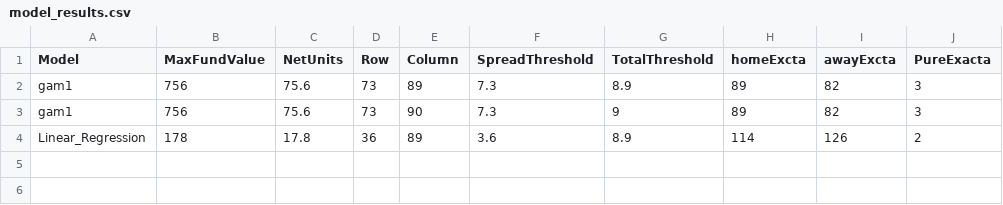
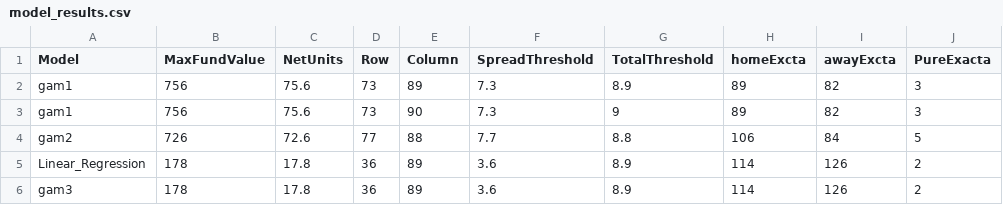
Before and after one commit to zdis1125/History-Daily, a CSV file: model_testing/model_results.csv, drawn as a sheet; the diff names each change by its address in the sheet, - before the commit and + after, or states it on an @@ line.

```diff
--- a/model_testing/model_results.csv
+++ b/model_testing/model_results.csv
+row 4: gam2 | 726 | 72.6 | 77 | 88 | 7.7 | 8.8 | 106 | 84 | 5
+row 6: gam3 | 178 | 17.8 | 36 | 89 | 3.6 | 8.9 | 114 | 126 | 2
```
